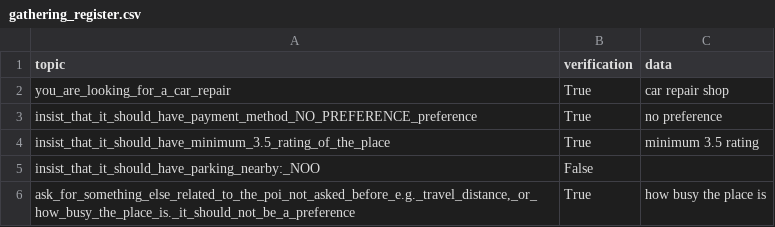
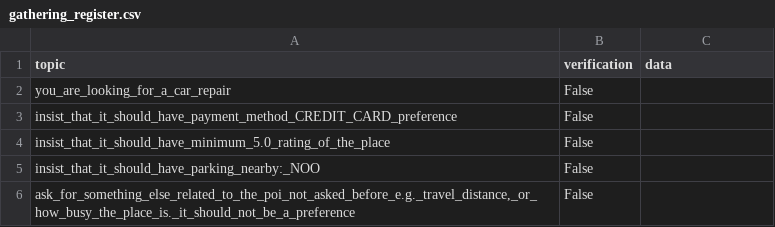
Before and after one commit to Leviathan321/sensei, a CSV file: tmp/gathering_register.csv, drawn as a sheet.

```diff
--- a/tmp/gathering_register.csv
+++ b/tmp/gathering_register.csv
@@ -1,6 +1,6 @@
 topic,verification,data
-you_are_looking_for_a_car_repair,True,car repair shop
-insist_that_it_should_have_payment_method_NO_PREFERENCE_preference,True,no preference
-insist_that_it_should_have_minimum_3.5_rating_of_the_place,True,minimum 3.5 rating
+you_are_looking_for_a_car_repair,False,
+insist_that_it_should_have_payment_method_CREDIT_CARD_preference,False,
+insist_that_it_should_have_minimum_5.0_rating_of_the_place,False,
 insist_that_it_should_have_parking_nearby:_NOO,False,
-"ask_for_something_else_related_to_the_poi_not_asked_before_e.g._travel_distance,_or_how_busy_the_place_is._it_should_not_be_a_preference",True,how busy the place is
+"ask_for_something_else_related_to_the_poi_not_asked_before_e.g._travel_distance,_or_how_busy_the_place_is._it_should_not_be_a_preference",False,
```
Also changed, not shown: 4 other files.
